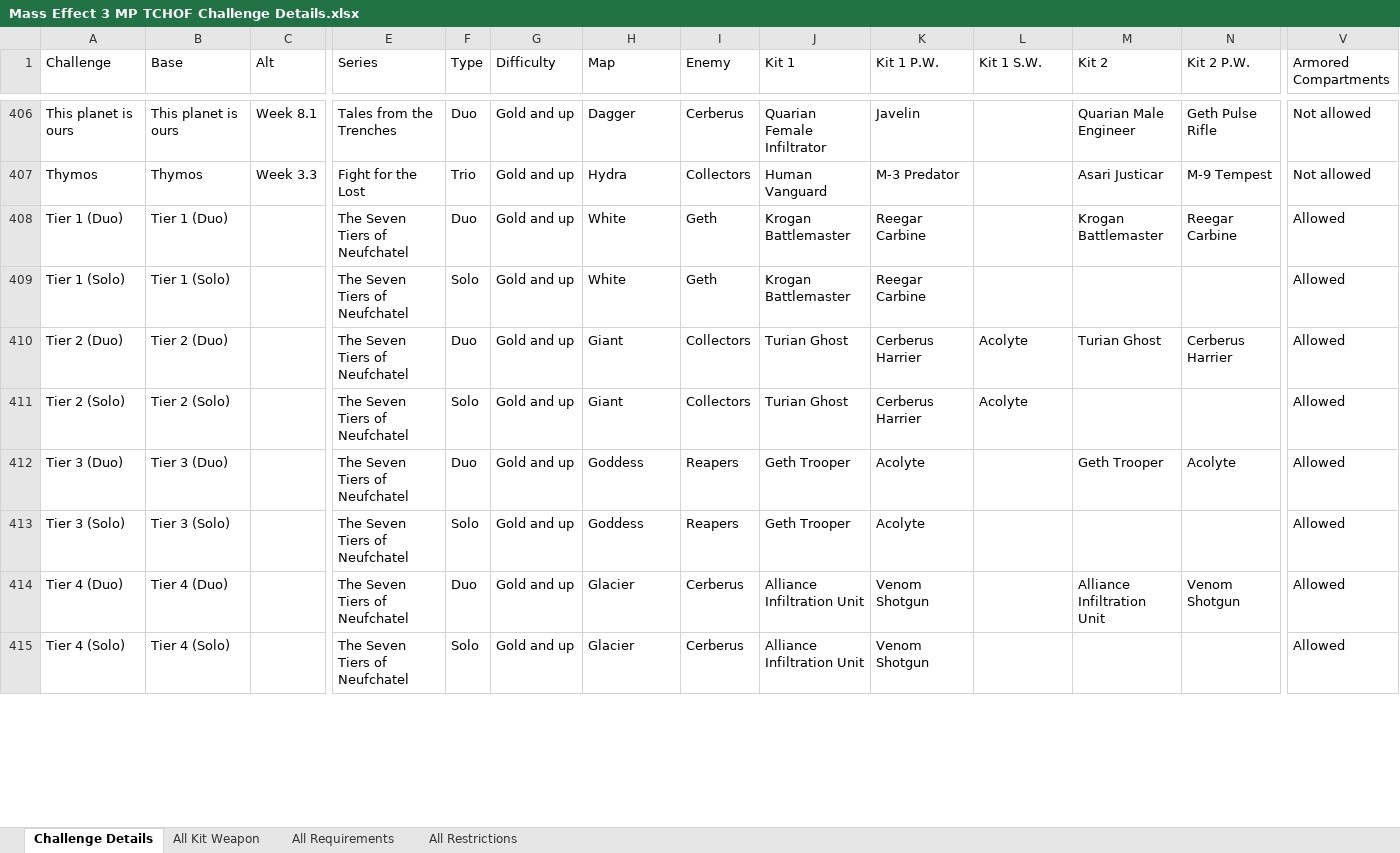
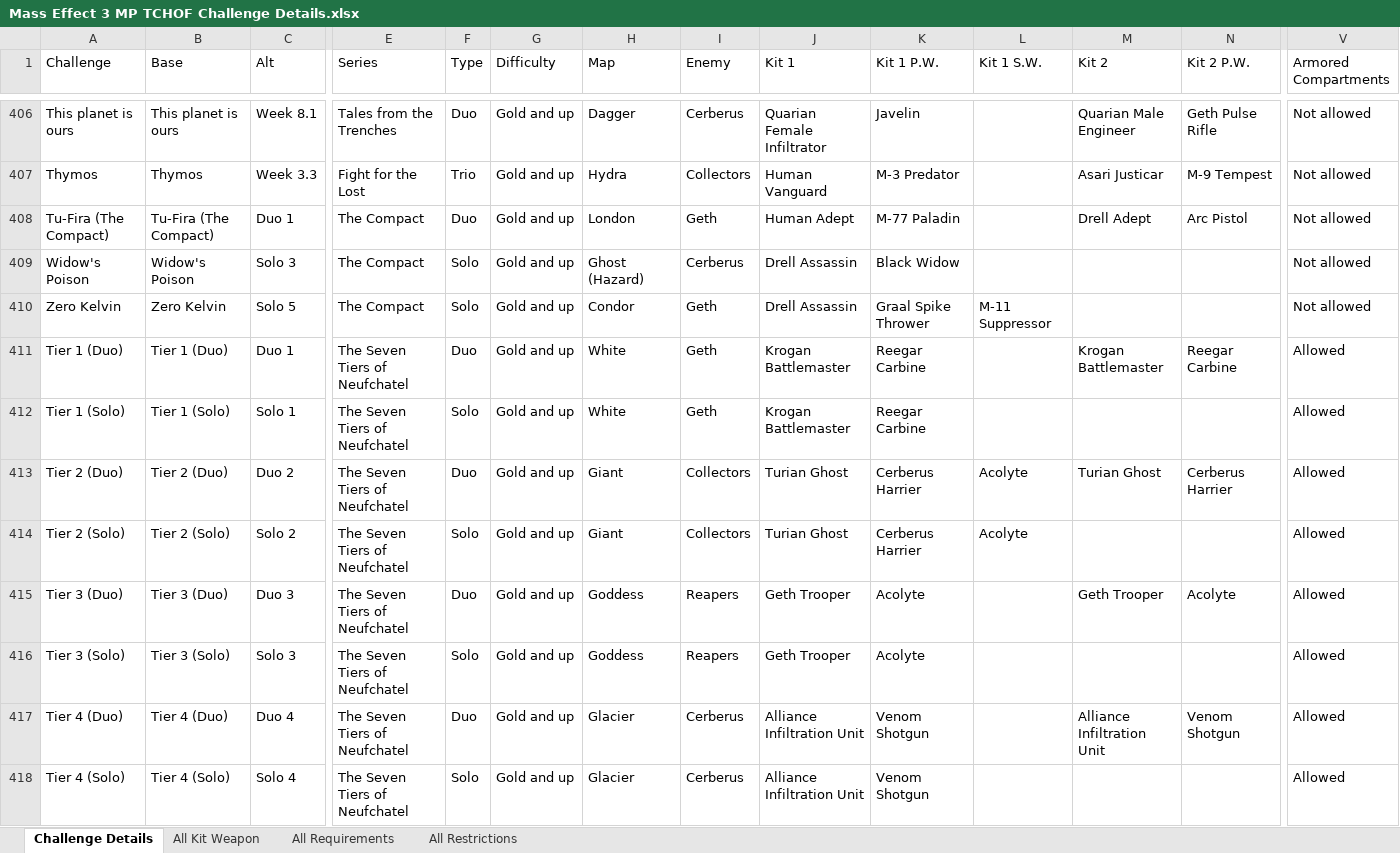
Before and after one commit to Smehur/mehof, an Excel workbook: Static/Mass Effect 3 MP TCHOF Challenge Details.xlsx, sheet Challenge Details, drawn as a sheet; only a part is shown, gaps mark what is left out; values as stored, in another font and other column widths than the file's, no borders; table styles not drawn; addresses are those after the commit; rows hold the shown columns only; the diff covers the shown part only; the diff names each change by its address in the sheet, - before the commit and + after, or states it on an @@ line.

Commit message:
Added Alt names to all challenges that didn't have them.

```diff
--- a/Static/Mass Effect 3 MP TCHOF Challenge Details.xlsx (sheet Challenge Details)
+++ b/Static/Mass Effect 3 MP TCHOF Challenge Details.xlsx (sheet Challenge Details)
+row 408: Tu-Fira (The Compact) | Tu-Fira (The Compact) | Duo 1 | The Compact | Duo | Gold and up | London | Geth | Human Adept | M-77 Paladin |  | Drell Adept | Arc Pistol | Not allowed
+row 409: Widow's Poison | Widow's Poison | Solo 3 | The Compact | Solo | Gold and up | Ghost (Hazard) | Cerberus | Drell Assassin | Black Widow |  |  |  | Not allowed
+row 410: Zero Kelvin | Zero Kelvin | Solo 5 | The Compact | Solo | Gold and up | Condor | Geth | Drell Assassin | Graal Spike Thrower | M-11 Suppressor |  |  | Not allowed
-C411 (Alt): (empty)
+C411 (Alt): Duo 1
-C412 (Alt): (empty)
+C412 (Alt): Solo 1
-C413 (Alt): (empty)
+C413 (Alt): Duo 2
-C414 (Alt): (empty)
+C414 (Alt): Solo 2
-C415 (Alt): (empty)
+C415 (Alt): Duo 3
-C416 (Alt): (empty)
+C416 (Alt): Solo 3
-C417 (Alt): (empty)
+C417 (Alt): Duo 4
-C418 (Alt): (empty)
+C418 (Alt): Solo 4
```
Also changed, not shown: 3 added rows, 6 removed rows and 36 edited cells elsewhere in this sheet, Static/Mass Effect 3 MP TCHOF Categories.xlsx.
